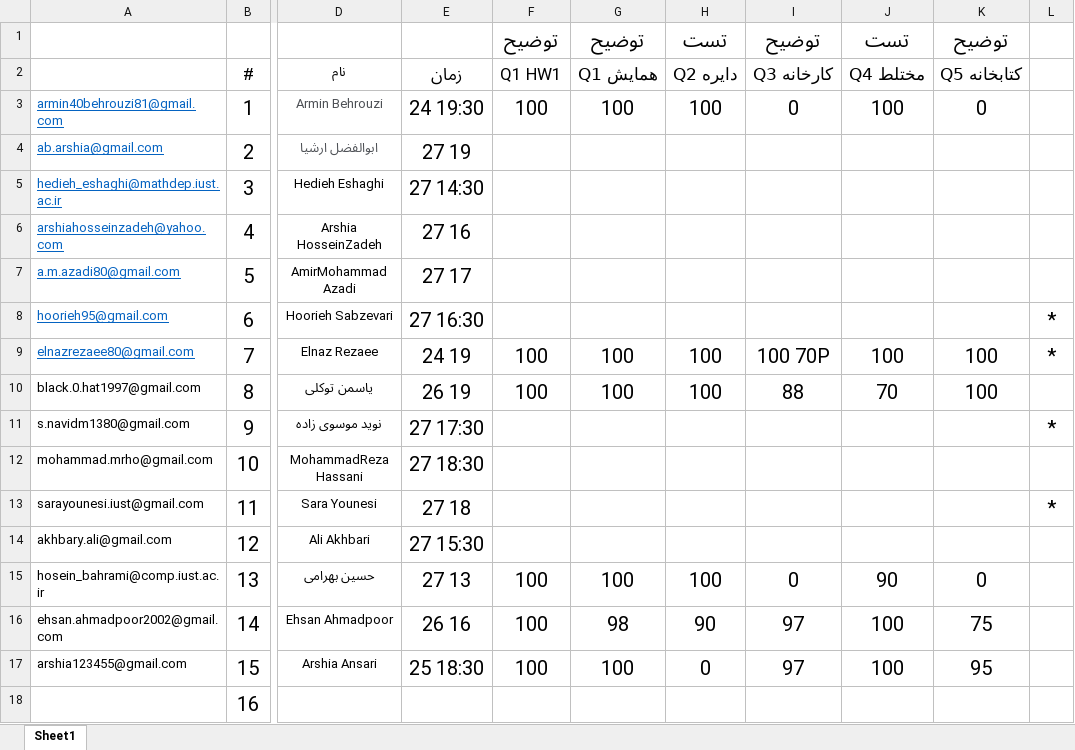
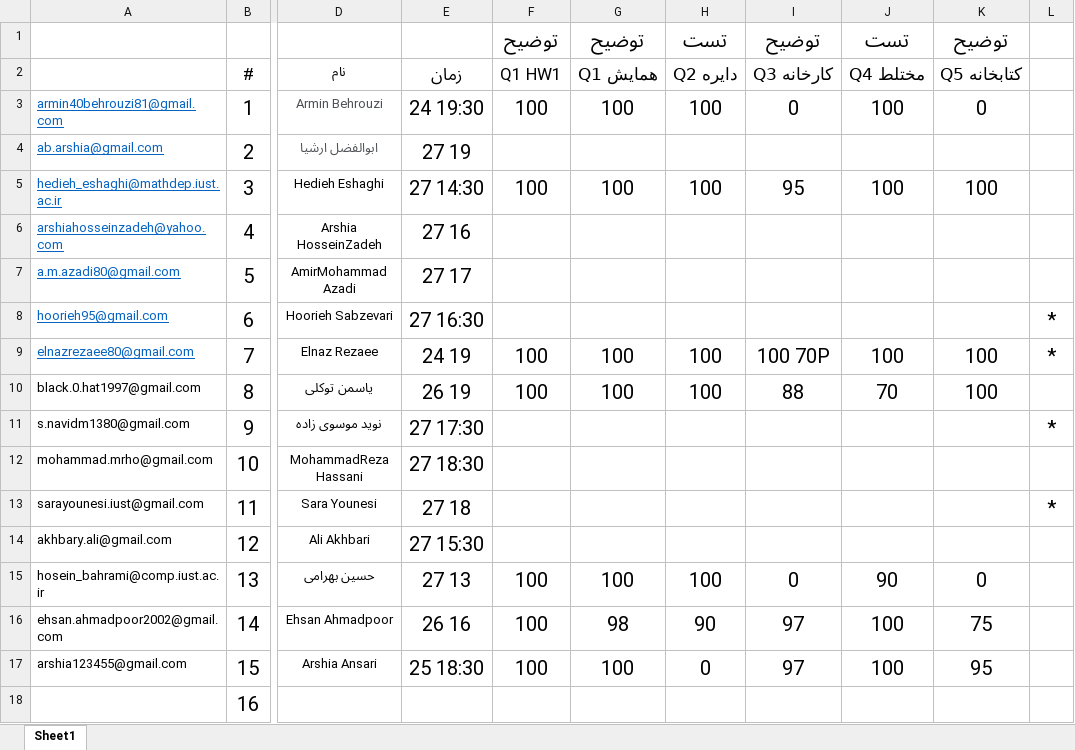
Before and after one commit to shh79/tamrinDrgee2, an Excel workbook: ارایه تمرین 1 و 2.xlsx, sheet Sheet1, drawn as a sheet; only a part is shown, gaps mark what is left out; values as stored, in another font and other column widths than the file's, no borders; the diff names each change by its address in the sheet, - before the commit and + after, or states it on an @@ line.

Commit message:
Hedieh Eshaghi Degree Added

```diff
--- a/ارایه تمرین 1 و 2.xlsx (sheet Sheet1)
+++ b/ارایه تمرین 1 و 2.xlsx (sheet Sheet1)
-F5 (Q1 HW1): (empty)
+F5 (Q1 HW1): 100
-G5 (Q1 همایش): (empty)
+G5 (Q1 همایش): 100
-H5 (Q2 دایره): (empty)
+H5 (Q2 دایره): 100
-I5 (Q3 کارخانه): (empty)
+I5 (Q3 کارخانه): 95
-J5 (Q4 مختلط): (empty)
+J5 (Q4 مختلط): 100
-K5 (Q5 کتابخانه): (empty)
+K5 (Q5 کتابخانه): 100
```
